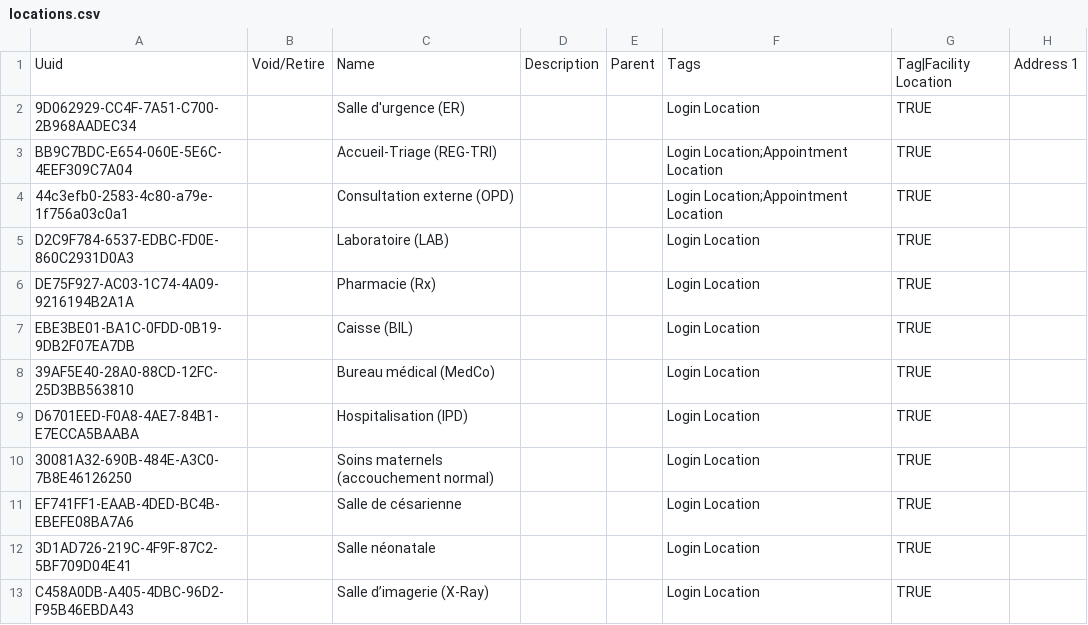
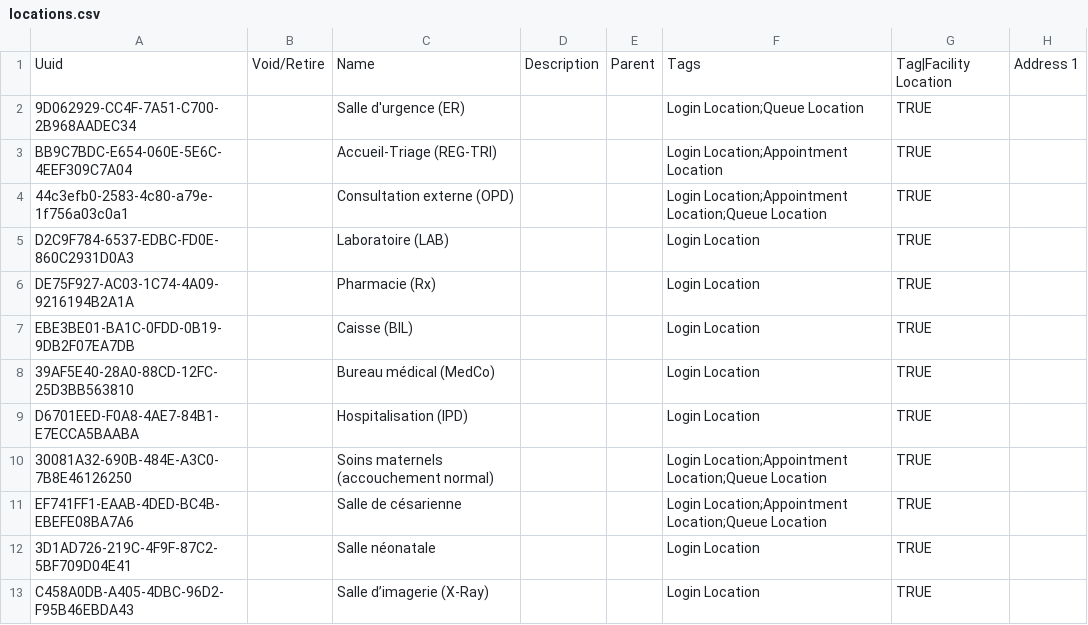
Before and after one commit to MadiroGlobalHealth/UVL-EMR, a CSV file: sites/mugamba/configs/openmrs/initializer_config/locations/locations.csv, drawn as a sheet; only a part is shown; the diff names each change by its address in the sheet, - before the commit and + after, or states it on an @@ line.

Commit message:
Add support for queues in UVL

```diff
--- a/sites/mugamba/configs/openmrs/initializer_config/locations/locations.csv
+++ b/sites/mugamba/configs/openmrs/initializer_config/locations/locations.csv
-F2: Login Location
+F2: Login Location;Queue Location
-F4: Login Location;Appointment Location
+F4: Login Location;Appointment Location;Queue Location
-F10:F11: Login Location
+F10:F11: Login Location;Appointment Location;Queue Location
```
Also changed, not shown: 3 other files.
